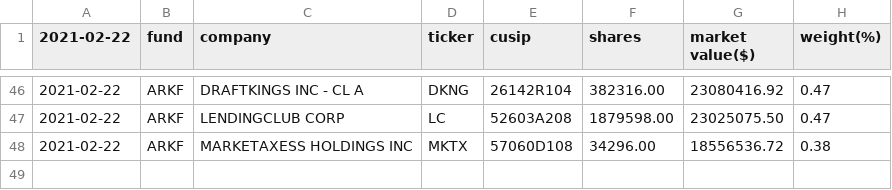
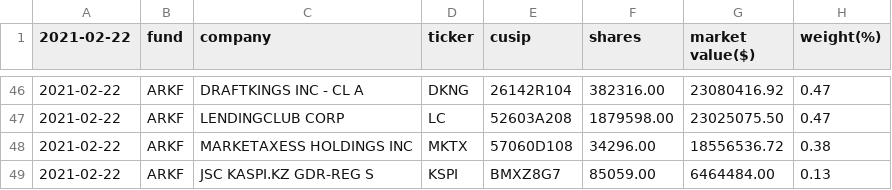
Before and after one commit to G-Hung/project-ark, a CSV file: data/2021-02-22/ARKF.csv, drawn as a sheet; only a part is shown, gaps mark what is left out.

```diff
--- a/data/2021-02-22/ARKF.csv
+++ b/data/2021-02-22/ARKF.csv
@@ -48 +48,2 @@
 2021-02-22,ARKF,"MARKETAXESS HOLDINGS INC",MKTX,57060D108,34296.00,18556536.72,0.38
+2021-02-22,ARKF,"JSC KASPI.KZ GDR-REG S",KSPI,BMXZ8G7,85059.00,6464484.00,0.13
```
Also changed, not shown: data/2021-02-22/ARKG.csv, data/2021-02-22/ARKK.csv, 4 other files.
